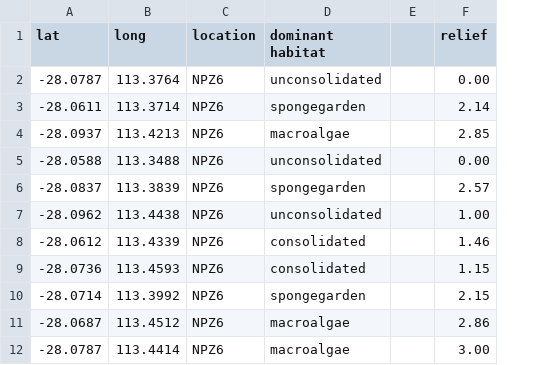
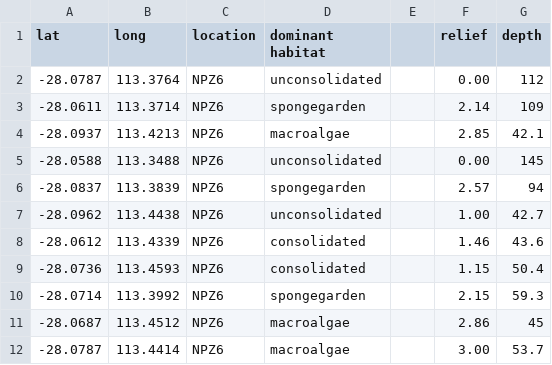
Before and after one commit to UWA-Marine-Ecology-Group-students/Analysis-Gerrans, a CSV file: data/spatial/grid.csv, drawn as a sheet; only a part is shown; the diff names each change by its address in the sheet, - before the commit and + after, or states it on an @@ line.

Commit message:
Add files via upload

```diff
--- a/data/spatial/grid.csv
+++ b/data/spatial/grid.csv
+column G (depth), rows 2-12: 112 | 109 | 42.1 | 145 | 94 | 42.7 | 43.6 | 50.4 | 59.3 | 45 | 53.7
```
